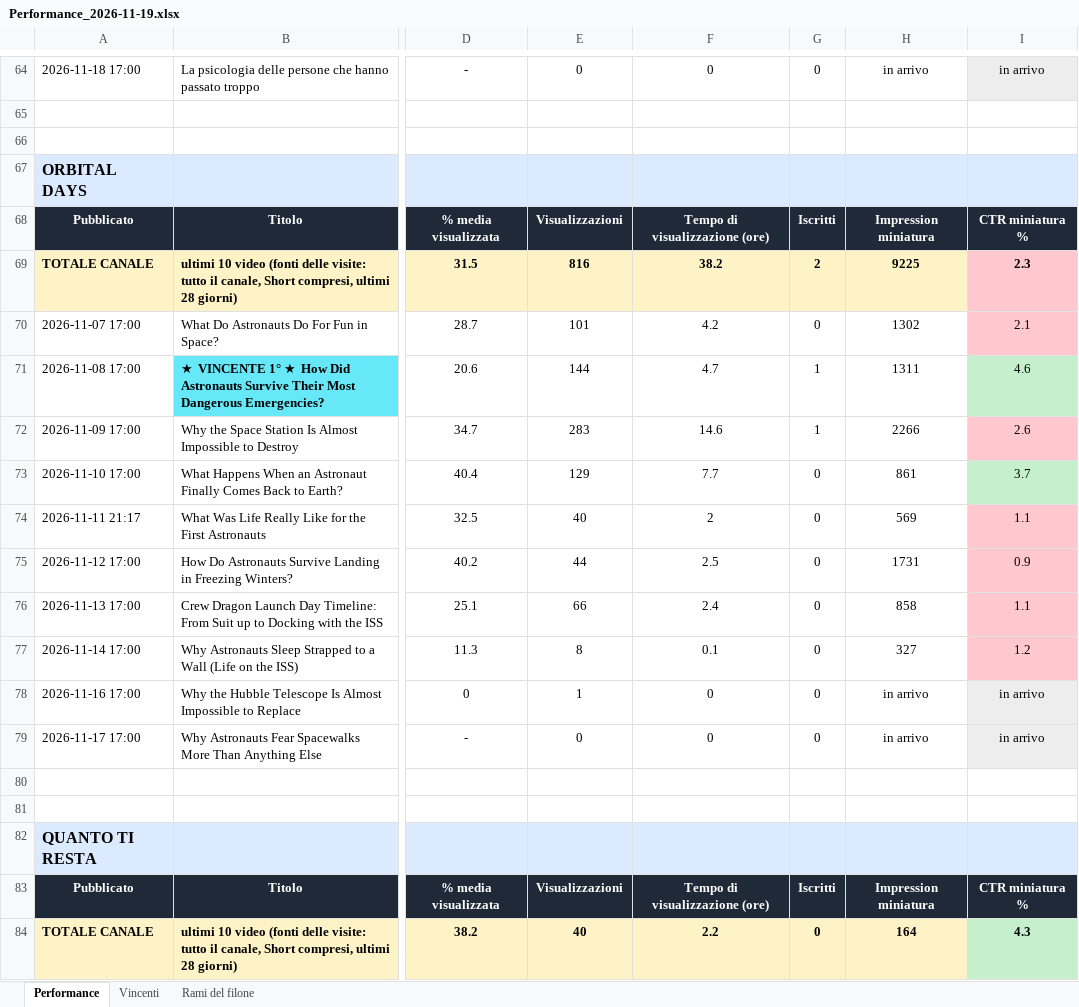
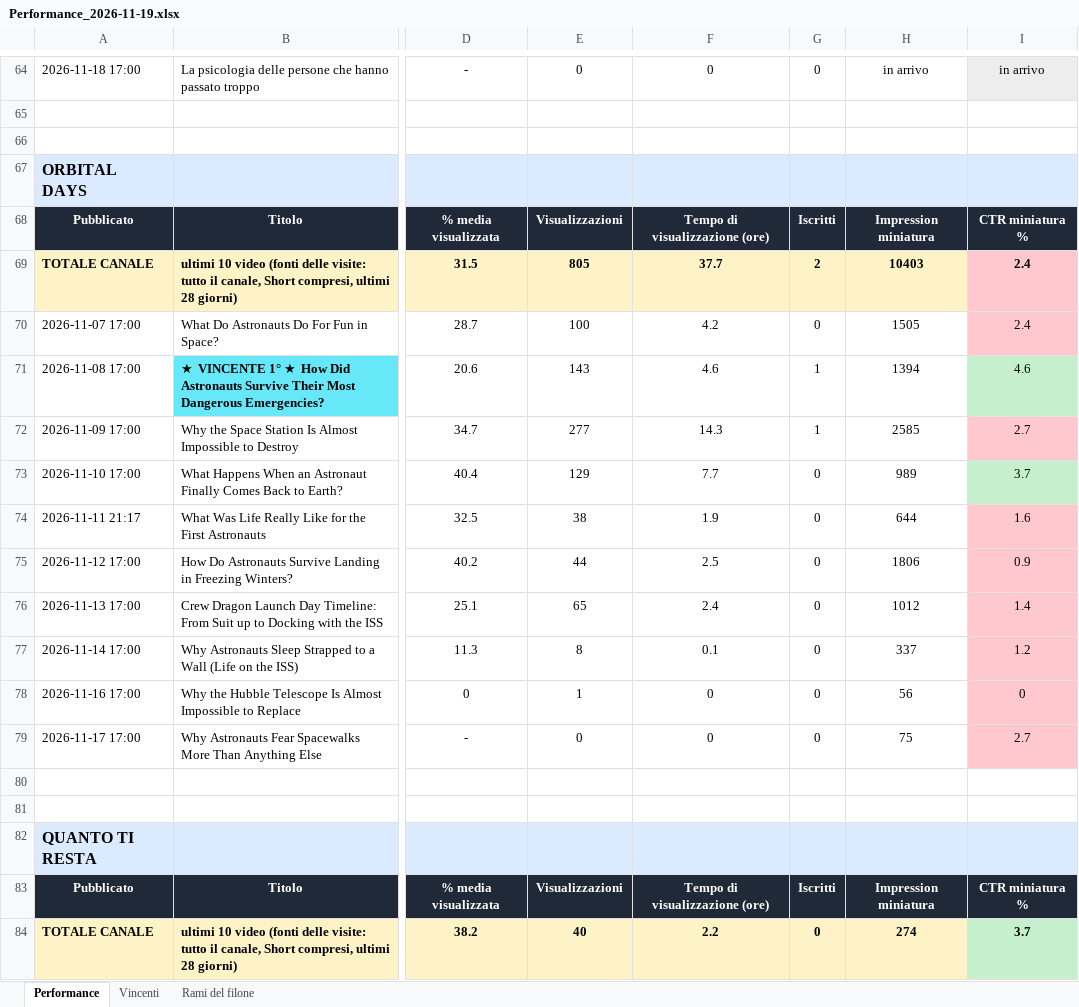
Before and after one commit to gggweb23-gif/ambience, an Excel workbook: report/Performance_2026-11-19.xlsx, sheet Performance, drawn as a sheet; only a part is shown, gaps mark what is left out; values as stored, in another font and other column widths than the file's, no borders; the diff covers the shown part only; the diff names each change by its address in the sheet, - before the commit and + after, or states it on an @@ line.

Commit message:
Performance video

```diff
--- a/report/Performance_2026-11-19.xlsx (sheet Performance)
+++ b/report/Performance_2026-11-19.xlsx (sheet Performance)
-E69: 816
+E69: 805
-F69: 38.2
+F69: 37.7
-H69: 9225
+H69: 10403
-I69: 2.3
+I69: 2.4
-E70: 101
+E70: 100
-H70: 1302
+H70: 1505
-I70: 2.1
+I70: 2.4
-E71: 144
+E71: 143
-F71: 4.7
+F71: 4.6
-H71: 1311
+H71: 1394
-E72: 283
+E72: 277
-F72: 14.6
+F72: 14.3
-H72: 2266
+H72: 2585
-I72: 2.6
+I72: 2.7
-H73: 861
+H73: 989
-E74: 40
+E74: 38
-F74: 2
+F74: 1.9
-H74: 569
+H74: 644
-I74: 1.1
+I74: 1.6
-H75: 1731
+H75: 1806
-E76: 66
+E76: 65
-H76: 858
+H76: 1012
-I76: 1.1
+I76: 1.4
-H77: 327
+H77: 337
-H78: in arrivo
+H78: 56
-I78: in arrivo
+I78: 0
-I78:I79 fill: #EDEDED
+I78:I79 fill: #FFC7CE
-H79: in arrivo
+H79: 75
-I79: in arrivo
+I79: 2.7
-H84: 164
+H84: 274
-I84: 4.3
+I84: 3.7
```
Also changed, not shown: 124 edited cells and cell formats elsewhere in this sheet, sheet Rami del filone, sheet Vincenti, 5 other files.
